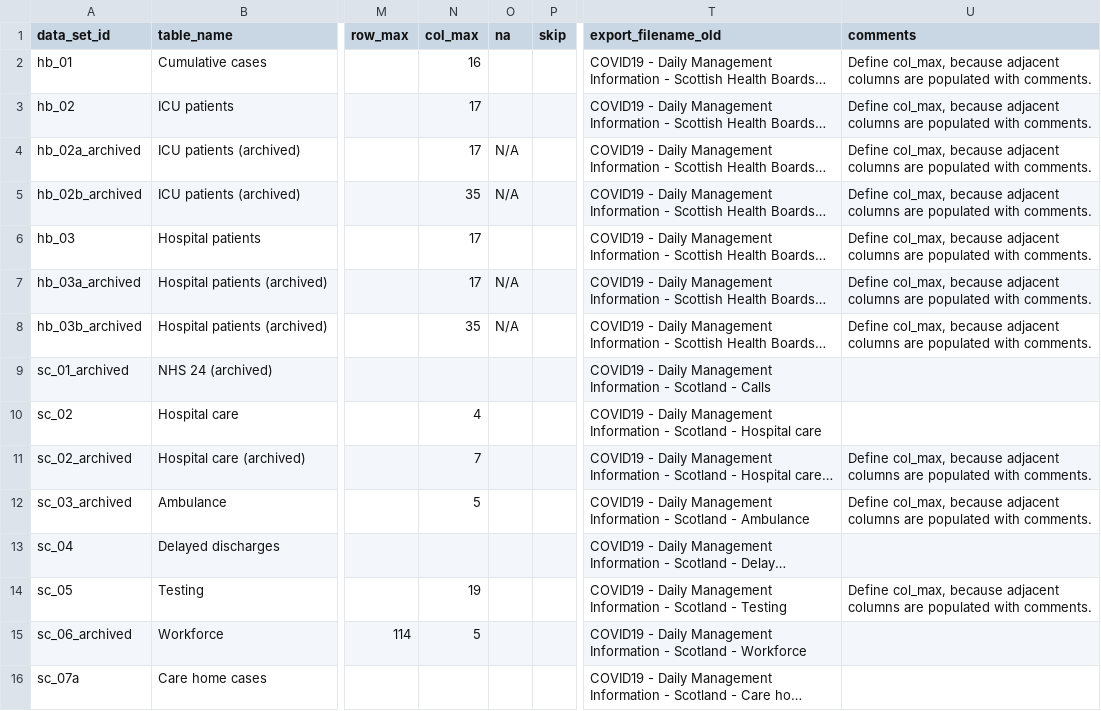
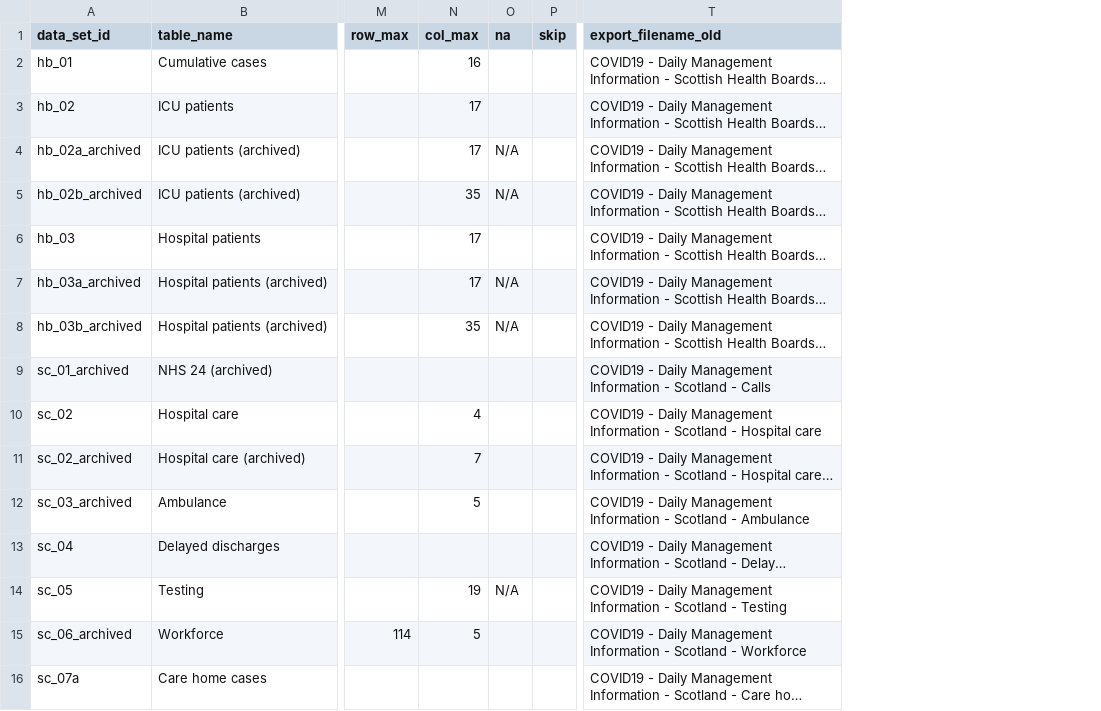
Before and after one commit to ScotGovAnalysis/COVID-19-Management-Information-Up-to-11-04-2022, a CSV file: import/data-set-rules.csv, drawn as a sheet; only a part is shown, gaps mark what is left out; long unchanged cells end in …; the diff names each change by its address in the sheet, - before the commit and + after, or states it on an @@ line.

Commit message:
Add NA value to Testing data

```diff
--- a/import/data-set-rules.csv
+++ b/import/data-set-rules.csv
-column U (comments), rows 2-14: Define col_max, because adjacent columns are populated with comments. | Define col_max, because adjacent columns are populated with comments. | Define col_max, because adjacent columns are populated with comments. | Define col_max, because adjacent columns are populated with comments. | Define col_max, because adjacent columns are populated with comments. | Define col_max, because adjacent columns are populated with comments. | Define col_max, because adjacent columns are populated with comments. |  |  | Define col_max, because adjacent columns are populated with comments. | Define col_max, because adjacent columns are populated with comments. |  | Define col_max, because adjacent columns are populated with comments.
-O14 (na): (empty)
+O14 (na): N/A
```
